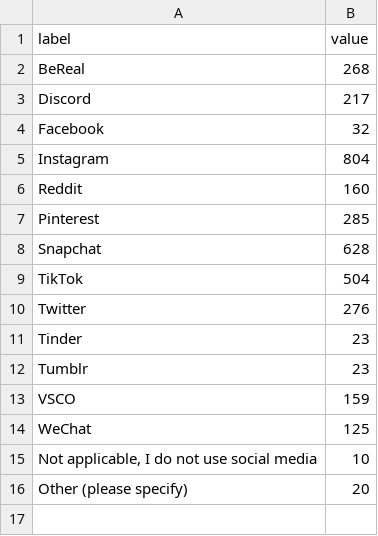
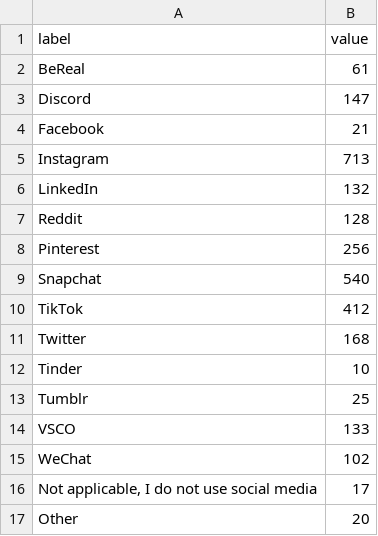
Before and after one commit to phillipian/SOTA-2024, a CSV file: assets/data/wellness/46-social_media.csv, drawn as a sheet.

```diff
--- a/assets/data/wellness/46-social_media.csv
+++ b/assets/data/wellness/46-social_media.csv
@@ -1,16 +1,17 @@
 label,value
-BeReal,268
-Discord,217
-Facebook,32
-Instagram,804
-Reddit,160
-Pinterest,285
-Snapchat,628
-TikTok,504
-Twitter,276
-Tinder,23
-Tumblr,23
-VSCO,159
-WeChat,125
-"Not applicable, I do not use social media",10
-Other (please specify),20
+BeReal,61
+Discord,147
+Facebook,21
+Instagram,713
+LinkedIn, 132
+Reddit,128
+Pinterest,256
+Snapchat,540
+TikTok,412
+Twitter,168
+Tinder,10
+Tumblr,25
+VSCO,133
+WeChat,102
+"Not applicable, I do not use social media",17
+Other,20
```
Also changed, not shown: 10 other files.
